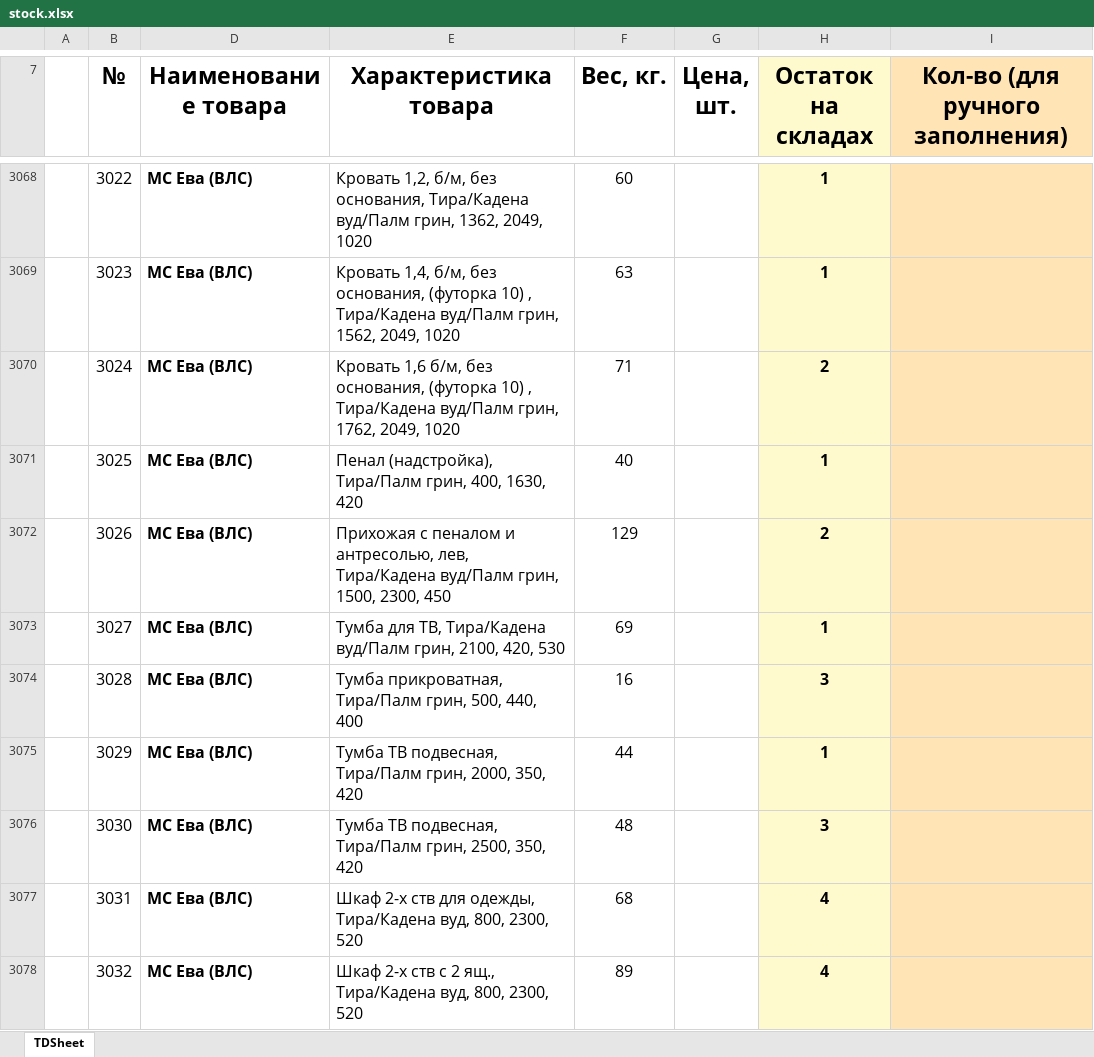
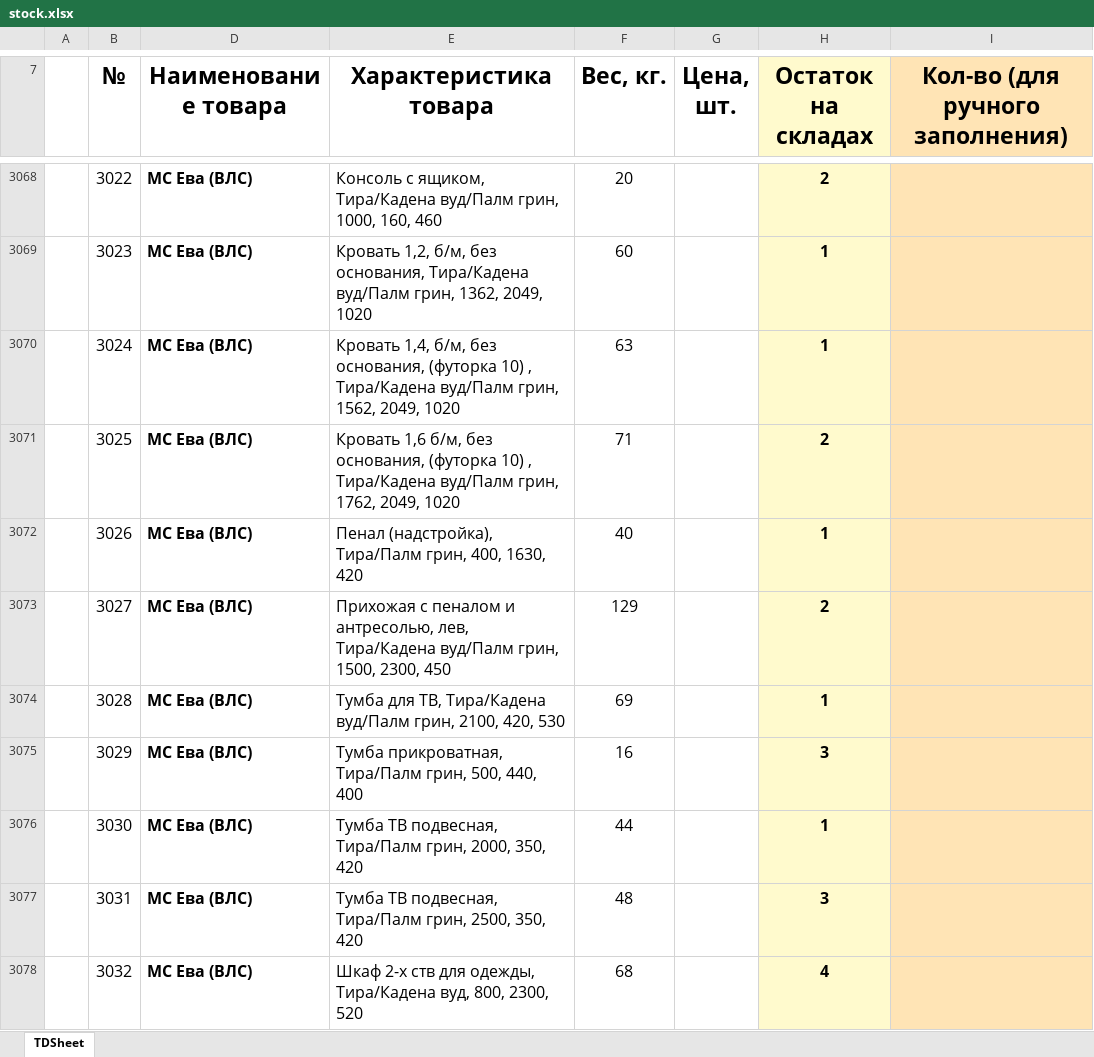
Before and after one commit to artemcernysev12-svg/mebel-favorit, an Excel workbook: stock-data/stock.xlsx, sheet TDSheet, drawn as a sheet; only a part is shown, gaps mark what is left out; values as stored, in another font and other column widths than the file's, no borders; the diff covers the shown part only; the diff names each change by its address in the sheet, - before the commit and + after, or states it on an @@ line.

```diff
--- a/stock-data/stock.xlsx (sheet TDSheet)
+++ b/stock-data/stock.xlsx (sheet TDSheet)
-E3068 (Характеристика товара): Кровать 1,2, б/м, без основания, Тира/Кадена вуд/Палм грин, 1362, 2049, 1020
+E3068 (Характеристика товара): Консоль с ящиком, Тира/Кадена вуд/Палм грин, 1000, 160, 460
-F3068 (Вес, кг.): 60
+F3068 (Вес, кг.): 20
-H3068 (Остаток на складах): 1
+H3068 (Остаток на складах): 2
-E3069 (Характеристика товара): Кровать 1,4, б/м, без основания, (футорка 10) , Тира/Кадена вуд/Палм грин, 1562, 2049, 1020
+E3069 (Характеристика товара): Кровать 1,2, б/м, без основания, Тира/Кадена вуд/Палм грин, 1362, 2049, 1020
-F3069 (Вес, кг.): 63
+F3069 (Вес, кг.): 60
-E3070 (Характеристика товара): Кровать 1,6 б/м, без основания, (футорка 10) , Тира/Кадена вуд/Палм грин, 1762, 2049, 1020
+E3070 (Характеристика товара): Кровать 1,4, б/м, без основания, (футорка 10) , Тира/Кадена вуд/Палм грин, 1562, 2049, 1020
-F3070 (Вес, кг.): 71
+F3070 (Вес, кг.): 63
-H3070 (Остаток на складах): 2
+H3070 (Остаток на складах): 1
-E3071 (Характеристика товара): Пенал (надстройка), Тира/Палм грин, 400, 1630, 420
+E3071 (Характеристика товара): Кровать 1,6 б/м, без основания, (футорка 10) , Тира/Кадена вуд/Палм грин, 1762, 2049, 1020
-F3071 (Вес, кг.): 40
+F3071 (Вес, кг.): 71
-H3071 (Остаток на складах): 1
+H3071 (Остаток на складах): 2
-E3072 (Характеристика товара): Прихожая с пеналом и антресолью, лев, Тира/Кадена вуд/Палм грин, 1500, 2300, 450
+E3072 (Характеристика товара): Пенал (надстройка), Тира/Палм грин, 400, 1630, 420
-F3072 (Вес, кг.): 129
+F3072 (Вес, кг.): 40
-H3072 (Остаток на складах): 2
+H3072 (Остаток на складах): 1
-E3073 (Характеристика товара): Тумба для ТВ, Тира/Кадена вуд/Палм грин, 2100, 420, 530
+E3073 (Характеристика товара): Прихожая с пеналом и антресолью, лев, Тира/Кадена вуд/Палм грин, 1500, 2300, 450
-F3073 (Вес, кг.): 69
+F3073 (Вес, кг.): 129
-H3073 (Остаток на складах): 1
+H3073 (Остаток на складах): 2
-E3074 (Характеристика товара): Тумба прикроватная, Тира/Палм грин, 500, 440, 400
+E3074 (Характеристика товара): Тумба для ТВ, Тира/Кадена вуд/Палм грин, 2100, 420, 530
-F3074 (Вес, кг.): 16
+F3074 (Вес, кг.): 69
-H3074 (Остаток на складах): 3
+H3074 (Остаток на складах): 1
-E3075 (Характеристика товара): Тумба ТВ подвесная, Тира/Палм грин, 2000, 350, 420
+E3075 (Характеристика товара): Тумба прикроватная, Тира/Палм грин, 500, 440, 400
-F3075 (Вес, кг.): 44
+F3075 (Вес, кг.): 16
-H3075 (Остаток на складах): 1
+H3075 (Остаток на складах): 3
-E3076 (Характеристика товара): …Тира/Палм грин, 2500, 350, 420
+E3076 (Характеристика товара): …Тира/Палм грин, 2000, 350, 420
-F3076 (Вес, кг.): 48
+F3076 (Вес, кг.): 44
-H3076 (Остаток на складах): 3
+H3076 (Остаток на складах): 1
-E3077 (Характеристика товара): Шкаф 2-х ств для одежды, Тира/Кадена вуд, 800, 2300, 520
+E3077 (Характеристика товара): Тумба ТВ подвесная, Тира/Палм грин, 2500, 350, 420
-F3077 (Вес, кг.): 68
+F3077 (Вес, кг.): 48
-H3077 (Остаток на складах): 4
+H3077 (Остаток на складах): 3
-E3078 (Характеристика товара): …2-х ств с 2 ящ., Тира/Кадена вуд,…
+E3078 (Характеристика товара): …2-х ств для одежды, Тира/Кадена вуд,…
-F3078 (Вес, кг.): 89
+F3078 (Вес, кг.): 68
```
Also changed, not shown: 1 added row, 1 removed row and 679 edited cells elsewhere in this sheet, hidden cells, 1 other file.
